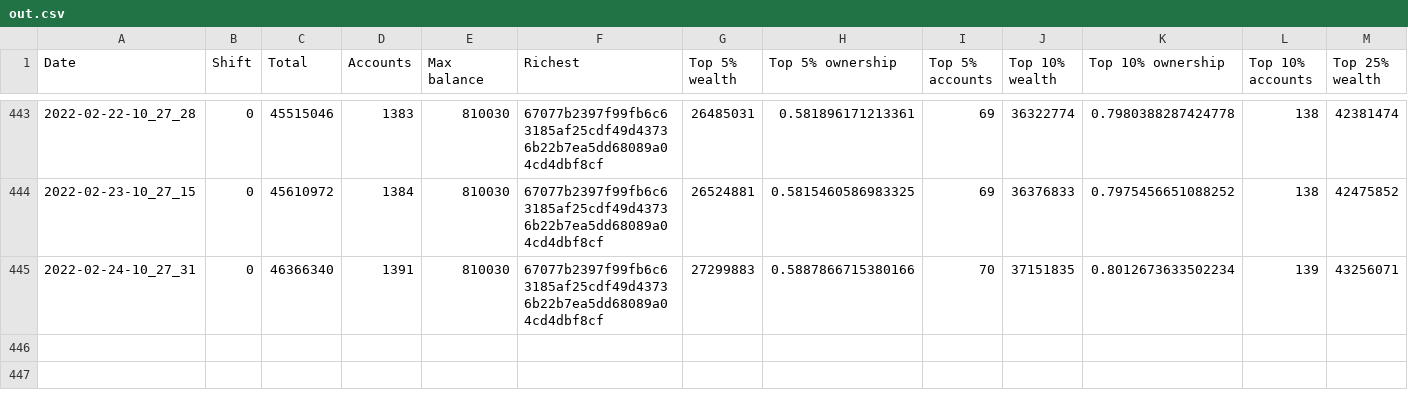
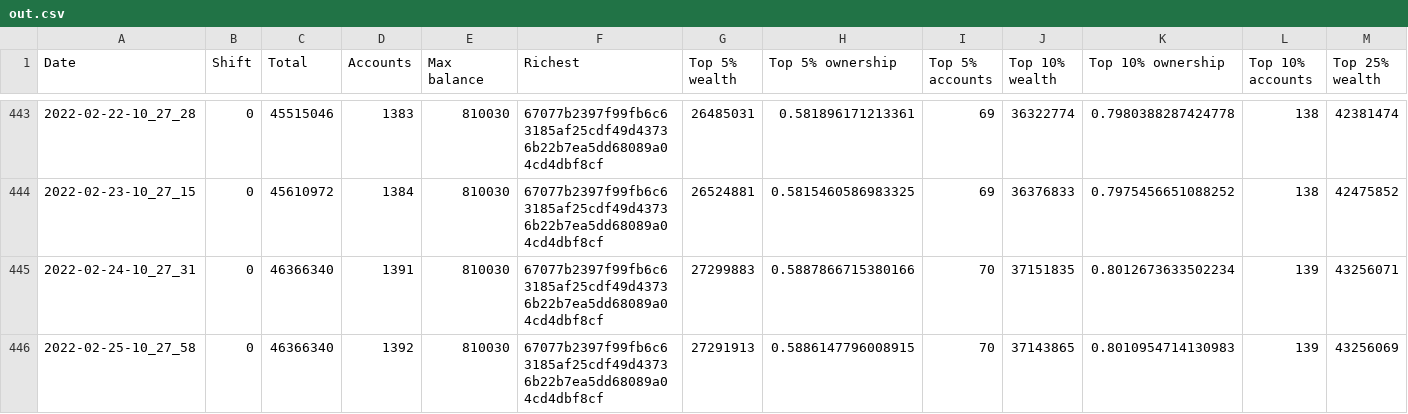
Before and after one commit to itsnikhil/tnb-analysis, a CSV file: out.csv, drawn as a sheet; only a part is shown, gaps mark what is left out; rows hold the shown columns only; the diff names each change by its address in the sheet, - before the commit and + after, or states it on an @@ line.

```diff
--- a/out.csv
+++ b/out.csv
+row 446: 2022-02-25-10_27_58 | 0 | 46366340 | 1392 | 810030 | 67077b2397f99fb6c63185af25cdf49d43736b22b7ea5dd68089a04cd4dbf8cf | 27291913 | 0.5886147796008915 | 70 | 37143865 | 0.8010954714130983 | 139 | 43256069
```
Also changed, not shown: 9 other files.
